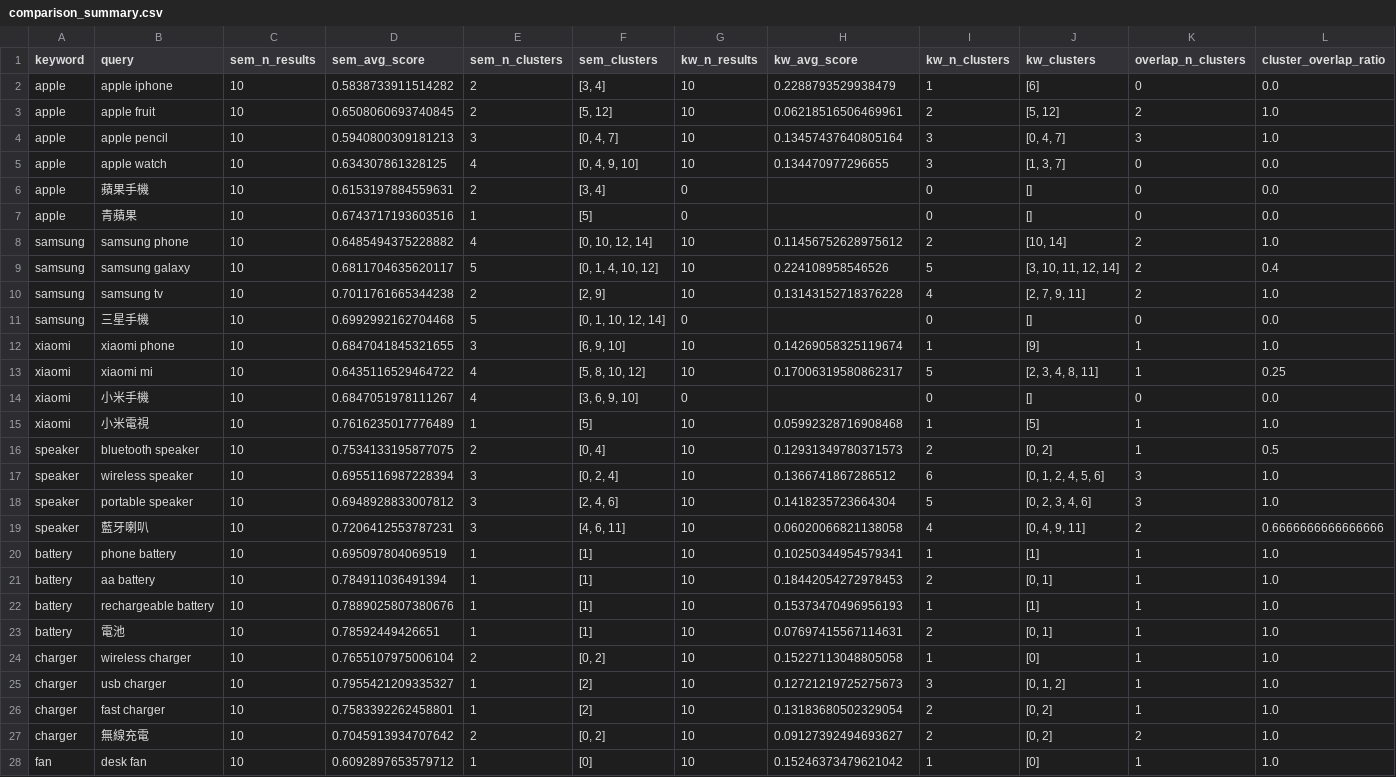
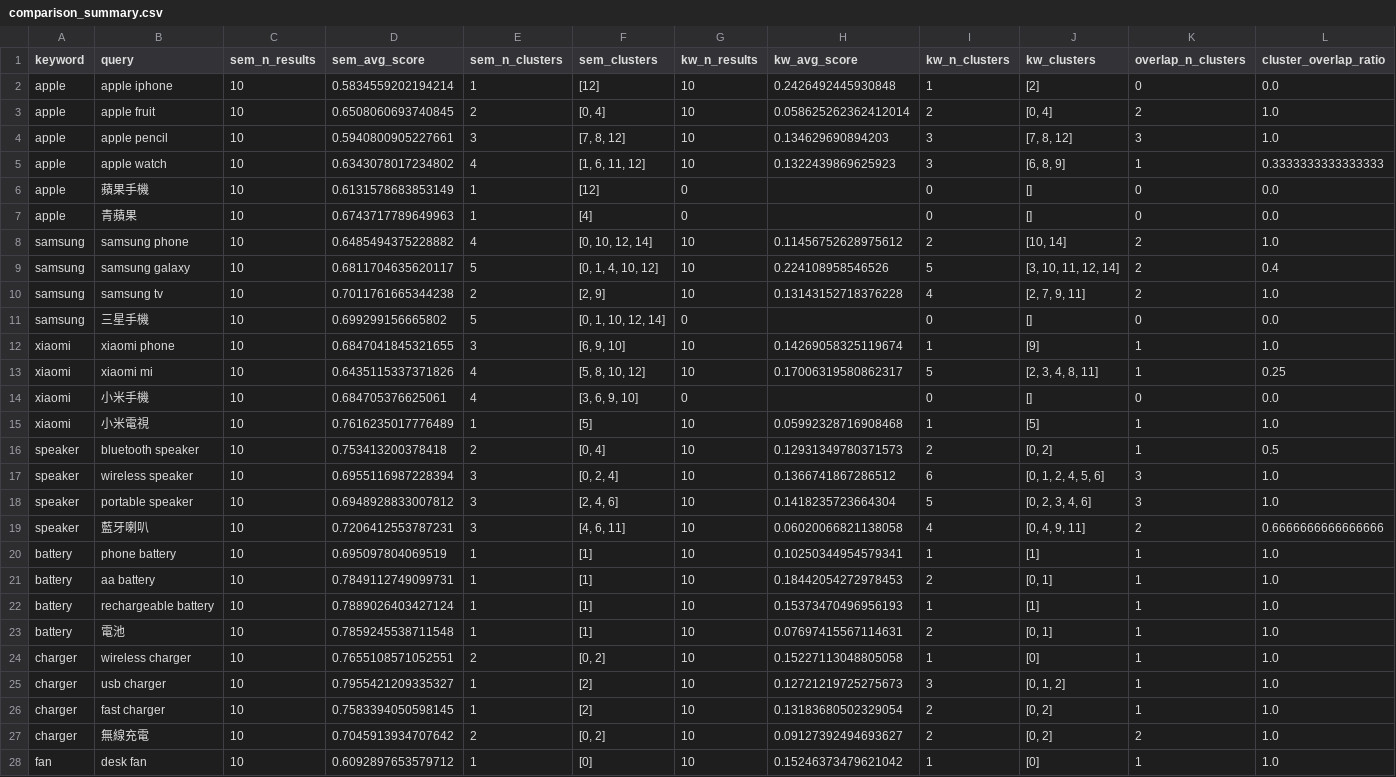
Before and after one commit to hatimhunaid241/FYP, a CSV file: results/tables/comparison_summary.csv, drawn as a sheet; only a part is shown; the diff covers the shown part only.

Commit message:
run run_pipeline.py with all keyword

```diff
--- a/results/tables/comparison_summary.csv
+++ b/results/tables/comparison_summary.csv
@@ -1,8 +1,8 @@
 keyword,query,sem_n_results,sem_avg_score,sem_n_clusters,sem_clusters,kw_n_results,kw_avg_score,kw_n_clusters,kw_clusters,overlap_n_clusters,cluster_overlap_ratio
-apple,apple iphone,10,0.5838733911514282,2,"[3, 4]",10,0.2288793529938479,1,[6],0,0.0
-apple,apple fruit,10,0.6508060693740845,2,"[5, 12]",10,0.06218516506469961,2,"[5, 12]",2,1.0
-apple,apple pencil,10,0.5940800309181213,3,"[0, 4, 7]",10,0.13457437640805164,3,"[0, 4, 7]",3,1.0
-apple,apple watch,10,0.634307861328125,4,"[0, 4, 9, 10]",10,0.134470977296655,3,"[1, 3, 7]",0,0.0
-apple,蘋果手機,10,0.6153197884559631,2,"[3, 4]",0,,0,[],0,0.0
-apple,青蘋果,10,0.6743717193603516,1,[5],0,,0,[],0,0.0
+apple,apple iphone,10,0.5834559202194214,1,[12],10,0.2426492445930848,1,[2],0,0.0
+apple,apple fruit,10,0.6508060693740845,2,"[0, 4]",10,0.058625262362412014,2,"[0, 4]",2,1.0
+apple,apple pencil,10,0.5940800905227661,3,"[7, 8, 12]",10,0.134629690894203,3,"[7, 8, 12]",3,1.0
+apple,apple watch,10,0.6343078017234802,4,"[1, 6, 11, 12]",10,0.1322439869625923,3,"[6, 8, 9]",1,0.3333333333333333
+apple,蘋果手機,10,0.6131578683853149,1,[12],0,,0,[],0,0.0
+apple,青蘋果,10,0.6743717789649963,1,[4],0,,0,[],0,0.0
 samsung,samsung phone,10,0.6485494375228882,4,"[0, 10, 12, 14]",10,0.11456752628975612,2,"[10, 14]",2,1.0
@@ -10,8 +10,8 @@ samsung,samsung galaxy,10,0.6811704635620117,5,"[0, 1, 4, 10, 12]",10,0.22410895
 samsung,samsung tv,10,0.7011761665344238,2,"[2, 9]",10,0.13143152718376228,4,"[2, 7, 9, 11]",2,1.0
-samsung,三星手機,10,0.6992992162704468,5,"[0, 1, 10, 12, 14]",0,,0,[],0,0.0
+samsung,三星手機,10,0.699299156665802,5,"[0, 1, 10, 12, 14]",0,,0,[],0,0.0
 xiaomi,xiaomi phone,10,0.6847041845321655,3,"[6, 9, 10]",10,0.14269058325119674,1,[9],1,1.0
-xiaomi,xiaomi mi,10,0.6435116529464722,4,"[5, 8, 10, 12]",10,0.17006319580862317,5,"[2, 3, 4, 8, 11]",1,0.25
-xiaomi,小米手機,10,0.6847051978111267,4,"[3, 6, 9, 10]",0,,0,[],0,0.0
+xiaomi,xiaomi mi,10,0.6435115337371826,4,"[5, 8, 10, 12]",10,0.17006319580862317,5,"[2, 3, 4, 8, 11]",1,0.25
+xiaomi,小米手機,10,0.684705376625061,4,"[3, 6, 9, 10]",0,,0,[],0,0.0
 xiaomi,小米電視,10,0.7616235017776489,1,[5],10,0.05992328716908468,1,[5],1,1.0
-speaker,bluetooth speaker,10,0.7534133195877075,2,"[0, 4]",10,0.12931349780371573,2,"[0, 2]",1,0.5
+speaker,bluetooth speaker,10,0.753413200378418,2,"[0, 4]",10,0.12931349780371573,2,"[0, 2]",1,0.5
 speaker,wireless speaker,10,0.6955116987228394,3,"[0, 2, 4]",10,0.1366741867286512,6,"[0, 1, 2, 4, 5, 6]",3,1.0
@@ -20,8 +20,8 @@ speaker,藍牙喇叭,10,0.7206412553787231,3,"[4, 6, 11]",10,0.06020066821138058
 battery,phone battery,10,0.695097804069519,1,[1],10,0.10250344954579341,1,[1],1,1.0
-battery,aa battery,10,0.784911036491394,1,[1],10,0.18442054272978453,2,"[0, 1]",1,1.0
-battery,rechargeable battery,10,0.7889025807380676,1,[1],10,0.15373470496956193,1,[1],1,1.0
-battery,電池,10,0.78592449426651,1,[1],10,0.07697415567114631,2,"[0, 1]",1,1.0
-charger,wireless charger,10,0.7655107975006104,2,"[0, 2]",10,0.15227113048805058,1,[0],1,1.0
+battery,aa battery,10,0.7849112749099731,1,[1],10,0.18442054272978453,2,"[0, 1]",1,1.0
+battery,rechargeable battery,10,0.7889026403427124,1,[1],10,0.15373470496956193,1,[1],1,1.0
+battery,電池,10,0.7859245538711548,1,[1],10,0.07697415567114631,2,"[0, 1]",1,1.0
+charger,wireless charger,10,0.7655108571052551,2,"[0, 2]",10,0.15227113048805058,1,[0],1,1.0
 charger,usb charger,10,0.7955421209335327,1,[2],10,0.12721219725275673,3,"[0, 1, 2]",1,1.0
-charger,fast charger,10,0.7583392262458801,1,[2],10,0.13183680502329054,2,"[0, 2]",1,1.0
+charger,fast charger,10,0.7583394050598145,1,[2],10,0.13183680502329054,2,"[0, 2]",1,1.0
 charger,無線充電,10,0.7045913934707642,2,"[0, 2]",10,0.09127392494693627,2,"[0, 2]",2,1.0
```
Also changed, not shown: 31 edited cells elsewhere in this file, 13 other files.
